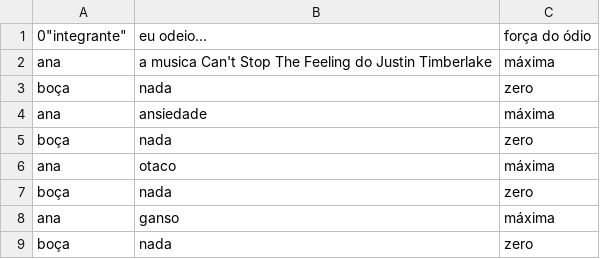
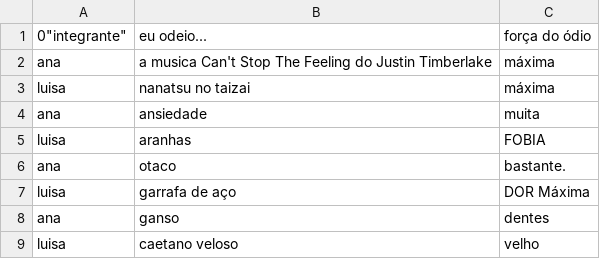
Before and after one commit to CTISM-Prof-Henry/odios-pikachuwu, a CSV file: project/odio.csv, drawn as a sheet.

Commit message:
5 luisa

```diff
--- a/project/odio.csv
+++ b/project/odio.csv
@@ -2,8 +2,8 @@
 ana,a musica Can't Stop The Feeling do Justin Timberlake,máxima
-boça,nada,zero
-ana,ansiedade,máxima
-boça,nada,zero
-ana,otaco,máxima
-boça,nada,zero
-ana,ganso,máxima
-boça,nada,zero
+luisa,nanatsu no taizai,máxima
+ana,ansiedade,muita
+luisa,aranhas,FOBIA
+ana,otaco,bastante.
+luisa,garrafa de aço,DOR Máxima
+ana,ganso,dentes
+luisa,caetano veloso,velho
```
